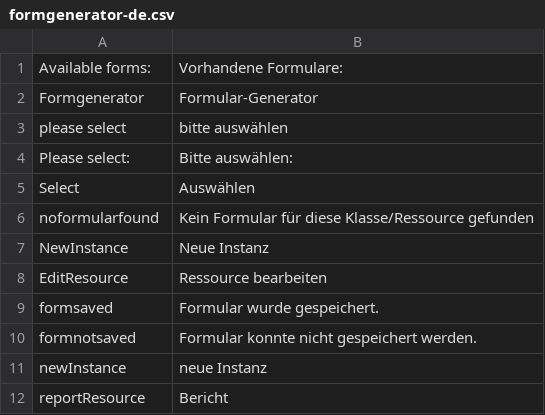
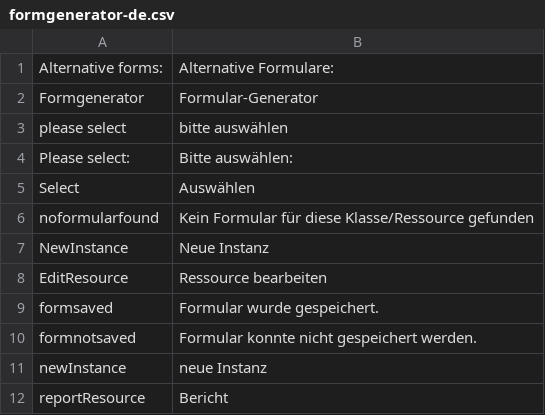
Before and after one commit to AKSW/forms.ontowiki, a CSV file: languages/formgenerator-de.csv, drawn as a sheet.

```diff
--- a/languages/formgenerator-de.csv
+++ b/languages/formgenerator-de.csv
@@ -1,2 +1,2 @@
-Available forms:;Vorhandene Formulare:
+Alternative forms:;Alternative Formulare:
 Formgenerator;Formular-Generator
```
Also changed, not shown: languages/formgenerator-en.csv, 4 other files.
